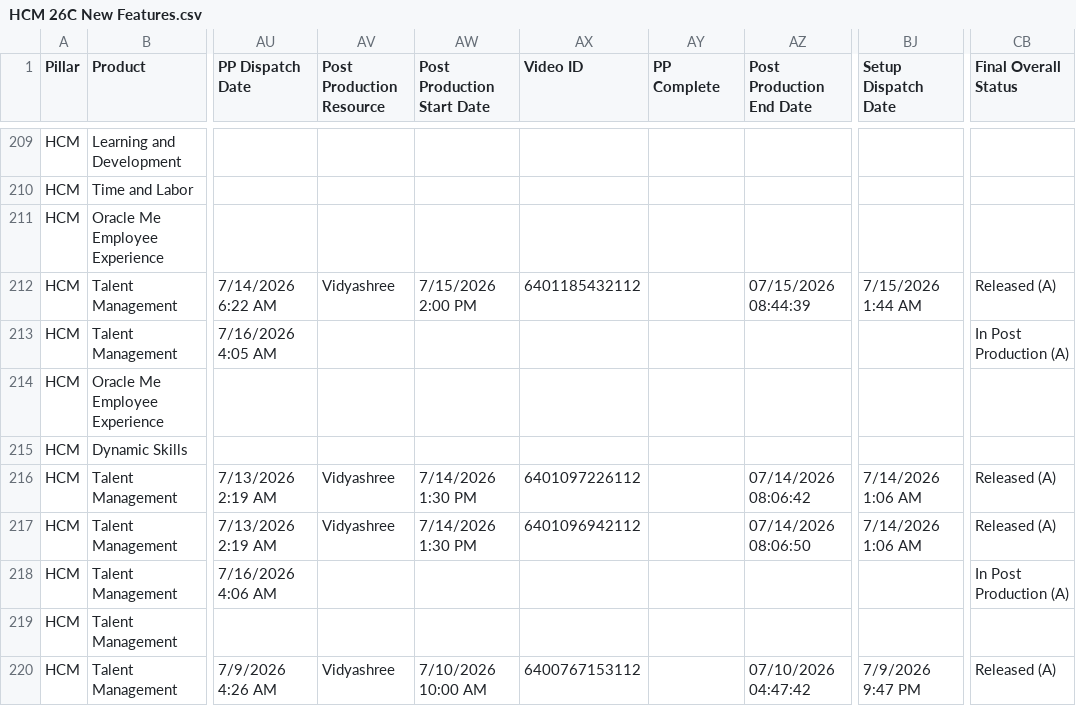
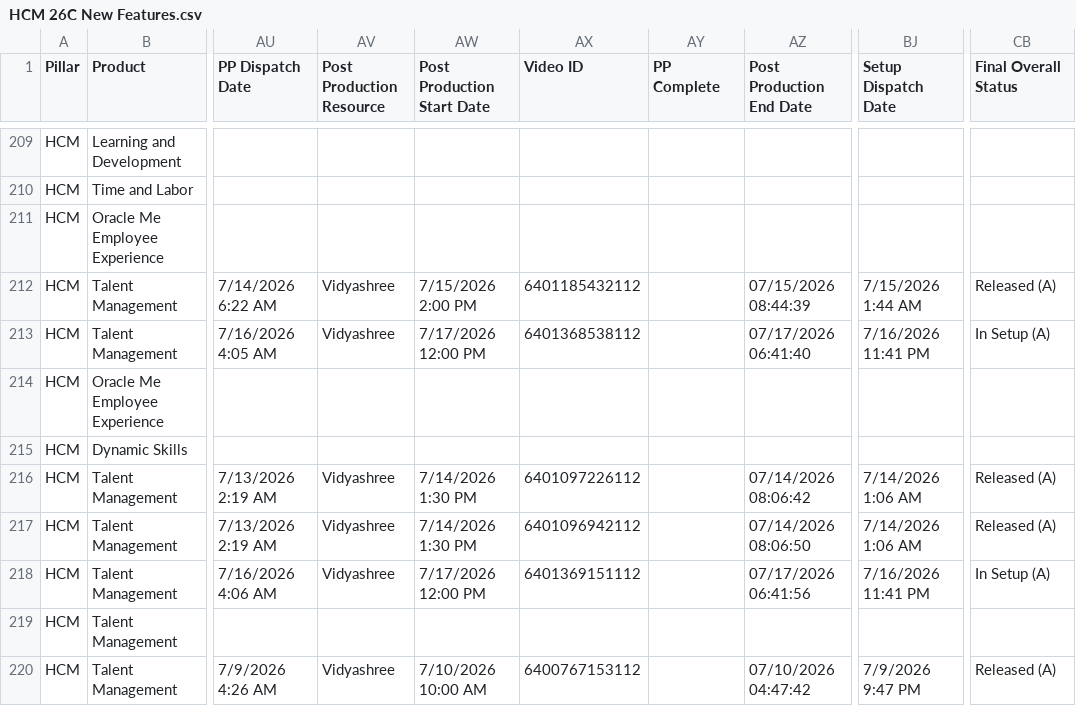
Before and after one commit to pavithraguruprasadb-maker/26C-New-Features-Dashboard, a CSV file: HCM 26C New Features.csv, drawn as a sheet; only a part is shown, gaps mark what is left out; the diff covers the shown part only; the diff names each change by its address in the sheet, - before the commit and + after, or states it on an @@ line.

```diff
--- a/HCM 26C New Features.csv
+++ b/HCM 26C New Features.csv
-AV213 (Post Production Resource): (empty)
+AV213 (Post Production Resource): Vidyashree
-AW213 (Post Production Start Date): (empty)
+AW213 (Post Production Start Date): 7/17/2026 12:00 PM
-AX213 (Video ID): (empty)
+AX213 (Video ID): 6401368538112
-AZ213 (Post Production End Date): (empty)
+AZ213 (Post Production End Date): 07/17/2026 06:41:40
-BJ213 (Setup Dispatch Date): (empty)
+BJ213 (Setup Dispatch Date): 7/16/2026 11:41 PM
-CB213 (Final Overall Status): In Post Production (A)
+CB213 (Final Overall Status): In Setup (A)
-AV218 (Post Production Resource): (empty)
+AV218 (Post Production Resource): Vidyashree
-AW218 (Post Production Start Date): (empty)
+AW218 (Post Production Start Date): 7/17/2026 12:00 PM
-AX218 (Video ID): (empty)
+AX218 (Video ID): 6401369151112
-AZ218 (Post Production End Date): (empty)
+AZ218 (Post Production End Date): 07/17/2026 06:41:56
-BJ218 (Setup Dispatch Date): (empty)
+BJ218 (Setup Dispatch Date): 7/16/2026 11:41 PM
-CB218 (Final Overall Status): In Post Production (A)
+CB218 (Final Overall Status): In Setup (A)
```
Also changed, not shown: 113 edited cells elsewhere in this file, CX 26C New Features.csv.
